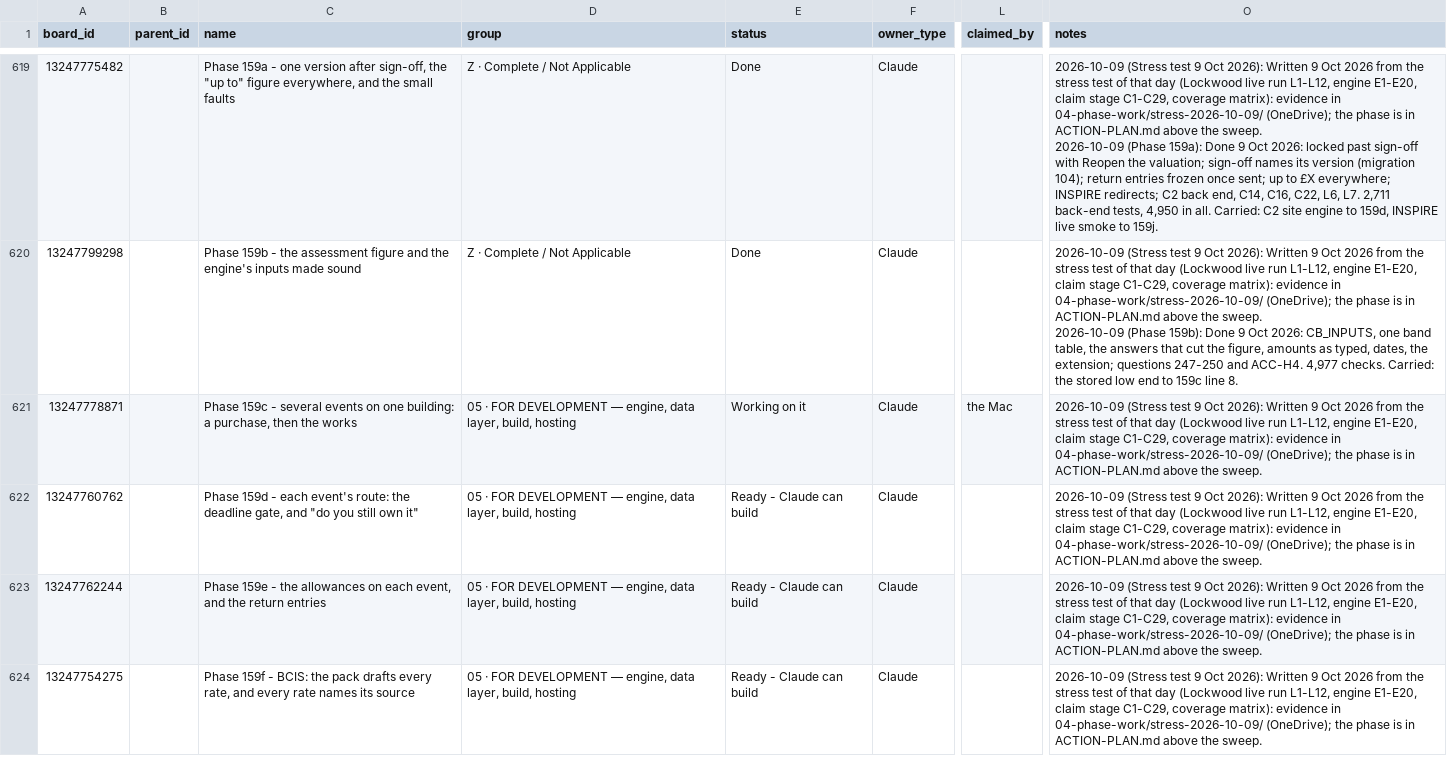
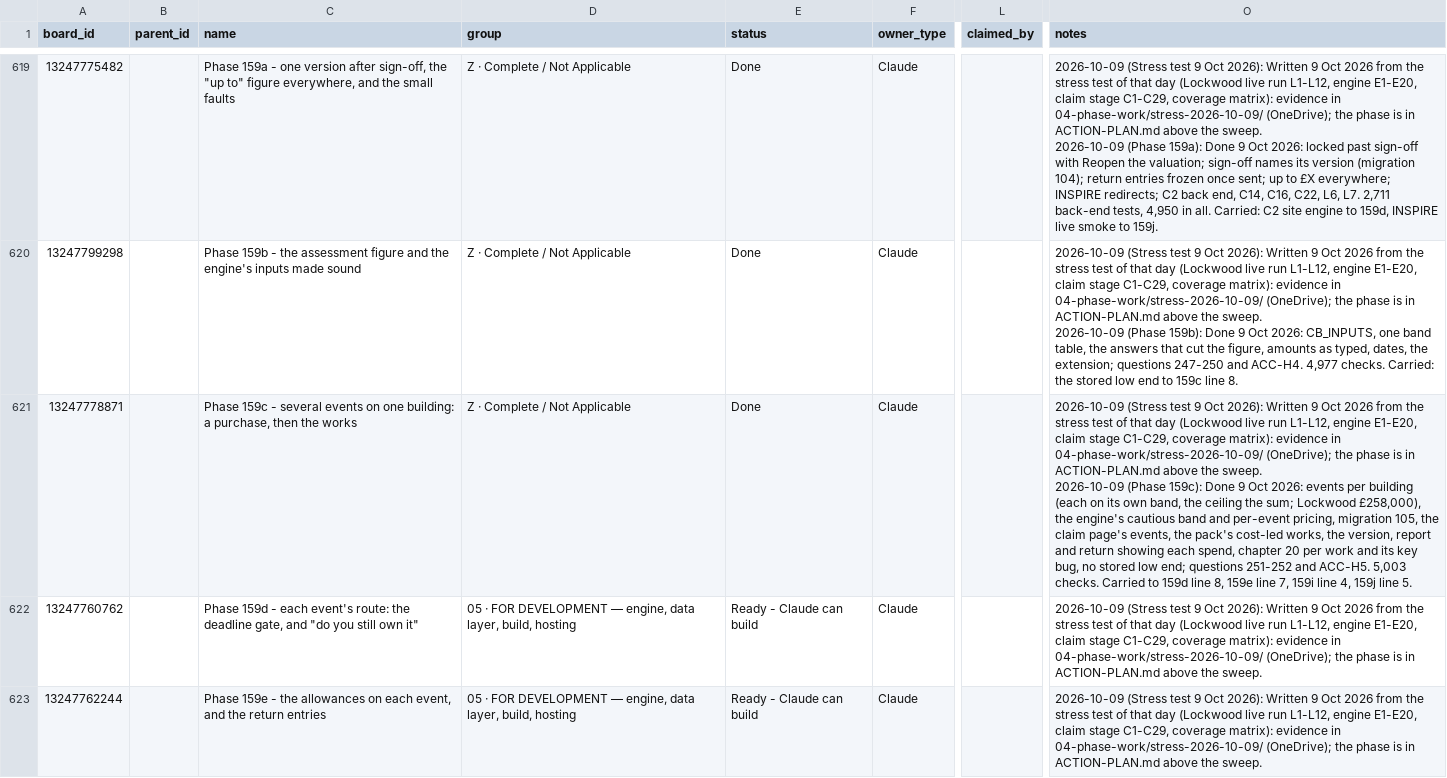
Before and after one commit to ldhillonaqlios/caprebate, a CSV file: Caprebate/00-START-HERE/hub/TRACKER.csv, drawn as a sheet; only a part is shown, gaps mark what is left out; the shorter side is filled out with more unchanged rows; ↵ is a line break in a cell; the diff covers the shown part only; the diff names each change by its address in the sheet, - before the commit and + after, or states it on an @@ line.

```diff
--- a/Caprebate/00-START-HERE/hub/TRACKER.csv
+++ b/Caprebate/00-START-HERE/hub/TRACKER.csv
-D621 (group): 05 · FOR DEVELOPMENT — engine, data layer, build, hosting
+D621 (group): Z · Complete / Not Applicable
-E621 (status): Working on it
+E621 (status): Done
-L621 (claimed_by): the Mac
+L621 (claimed_by): (empty)
-O621 (notes): …the sweep.
+O621 (notes): …the sweep. ↵ 2026-10-09 (Phase 159c): Done 9 Oct 2026: events per building (each on its own band, the ceiling the sum; Lockwood £258,000), the engine's cautious band and per-event pricing, migration 105, the claim page's events, the pack's cost-led works, the version, report and return showing each spend, chapter 20 per work and its key bug, no stored low end; questions 251-252 and ACC-H5. 5,003 checks. Carried to 159d line 8, 159e line 7, 159i line 4, 159j line 5.
```
Also changed, not shown: 1 added row elsewhere in this file, 10 other files.
